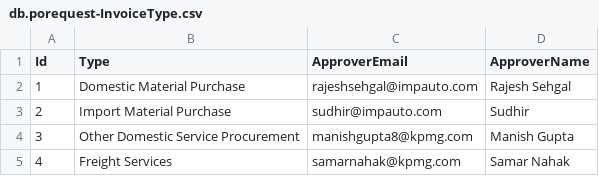
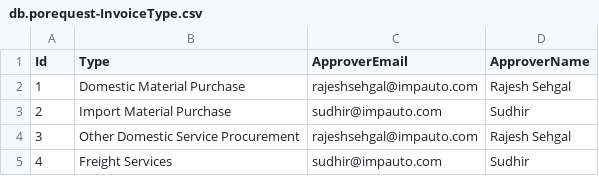
Before and after one commit to manigup/RequestForPO, a CSV file: db/data/db.porequest-InvoiceType.csv, drawn as a sheet.

```diff
--- a/db/data/db.porequest-InvoiceType.csv
+++ b/db/data/db.porequest-InvoiceType.csv
@@ -3,3 +3,3 @@ Id;Type;ApproverEmail;ApproverName
 2;Import Material Purchase;sudhir@impauto.com;Sudhir
-3;Other Domestic Service Procurement;manishgupta8@kpmg.com;Manish Gupta
-4;Freight Services;samarnahak@kpmg.com;Samar Nahak
+3;Other Domestic Service Procurement;rajeshsehgal@impauto.com;Rajesh Sehgal
+4;Freight Services;sudhir@impauto.com;Sudhir
```
Also changed, not shown: 1 other file.
